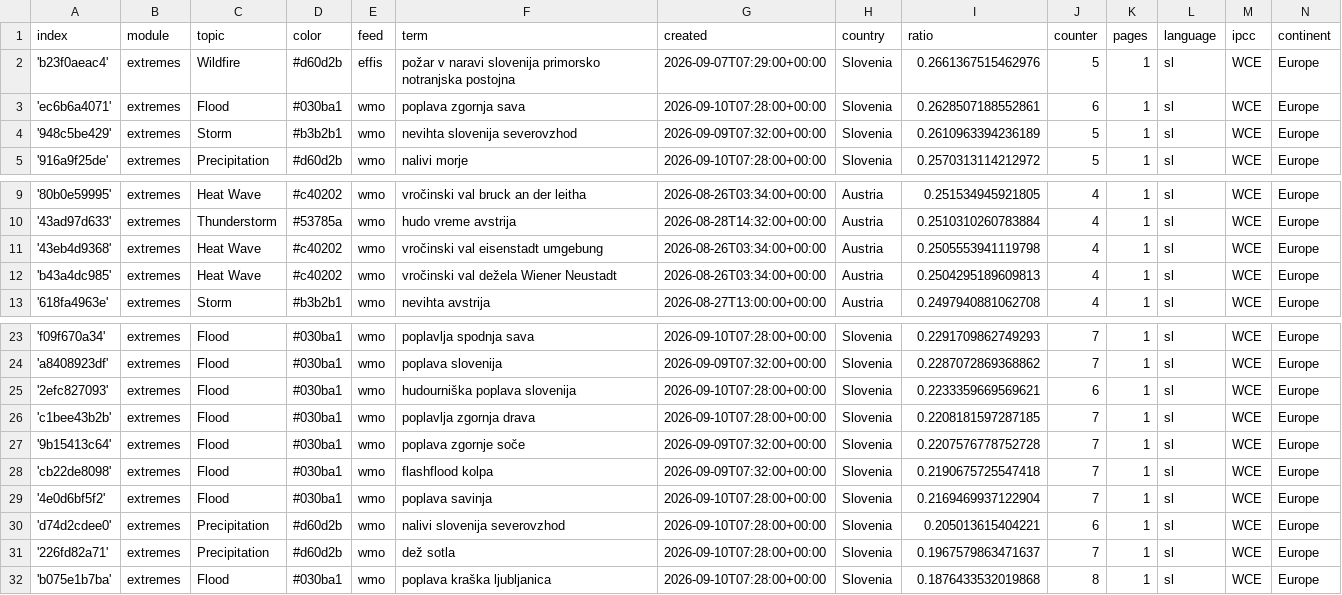
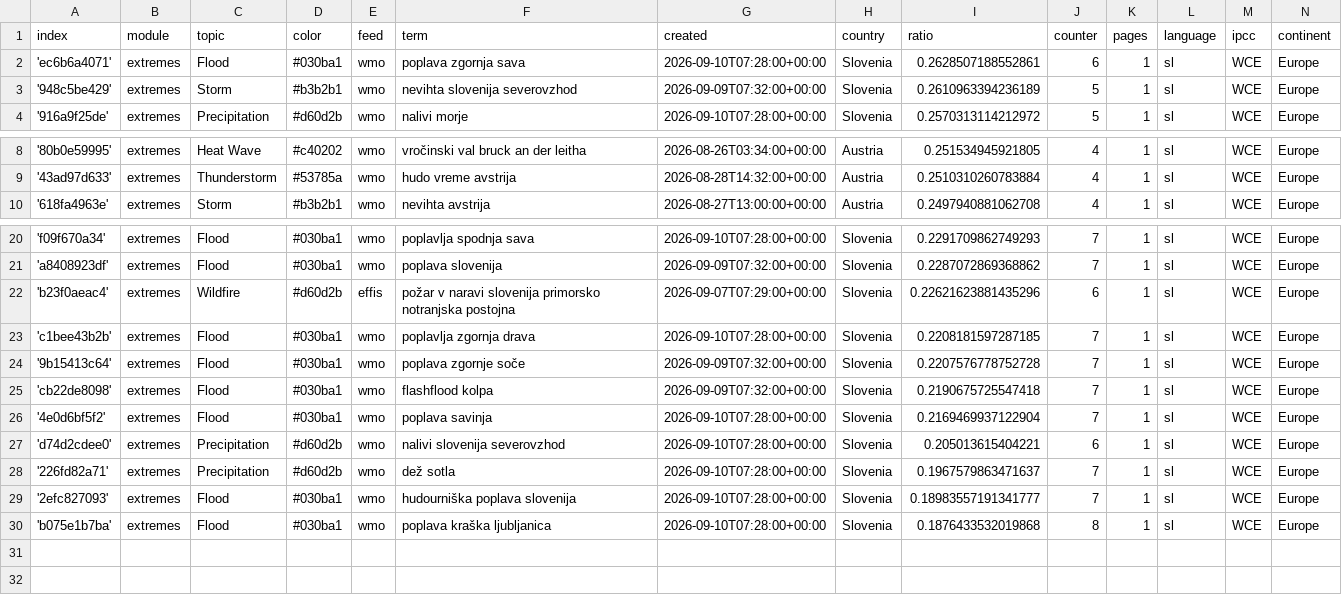
Before and after one commit to alime78-news/slowenienExtremes, a CSV file: terms.csv, drawn as a sheet; only a part is shown, gaps mark what is left out.

Commit message:
Commit from GitHub Actions (harvest:0.0)

```diff
--- a/terms.csv
+++ b/terms.csv
@@ -1,3 +1,2 @@
 index,module,topic,color,feed,term,created,country,ratio,counter,pages,language,ipcc,continent
-'b23f0aeac4',extremes,Wildfire,#d60d2b,effis,požar v naravi slovenija primorsko notranjska postojna,2026-09-07T07:29:00+00:00,Slovenia,0.2661367515462976,5,1,sl,WCE,Europe
 'ec6b6a4071',extremes,Flood,#030ba1,wmo,poplava zgornja sava,2026-09-10T07:28:00+00:00,Slovenia,0.2628507188552861,6,1,sl,WCE,Europe
@@ -10,4 +9,2 @@ index,module,topic,color,feed,term,created,country,ratio,counter,pages,language,
 '43ad97d633',extremes,Thunderstorm,#53785a,wmo,hudo vreme avstrija,2026-08-28T14:32:00+00:00,Austria,0.2510310260783884,4,1,sl,WCE,Europe
-'43eb4d9368',extremes,Heat Wave,#c40202,wmo,vročinski val eisenstadt umgebung,2026-08-26T03:34:00+00:00,Austria,0.2505553941119798,4,1,sl,WCE,Europe
-'b43a4dc985',extremes,Heat Wave,#c40202,wmo,vročinski val dežela Wiener Neustadt,2026-08-26T03:34:00+00:00,Austria,0.2504295189609813,4,1,sl,WCE,Europe
 '618fa4963e',extremes,Storm,#b3b2b1,wmo,nevihta avstrija,2026-08-27T13:00:00+00:00,Austria,0.2497940881062708,4,1,sl,WCE,Europe
@@ -24,3 +21,3 @@ index,module,topic,color,feed,term,created,country,ratio,counter,pages,language,
 'a8408923df',extremes,Flood,#030ba1,wmo,poplava slovenija,2026-09-09T07:32:00+00:00,Slovenia,0.2287072869368862,7,1,sl,WCE,Europe
-'2efc827093',extremes,Flood,#030ba1,wmo,hudourniška poplava slovenija,2026-09-10T07:28:00+00:00,Slovenia,0.2233359669569621,6,1,sl,WCE,Europe
+'b23f0aeac4',extremes,Wildfire,#d60d2b,effis,požar v naravi slovenija primorsko notranjska postojna,2026-09-07T07:29:00+00:00,Slovenia,0.22621623881435296,6,1,sl,WCE,Europe
 'c1bee43b2b',extremes,Flood,#030ba1,wmo,poplavlja zgornja drava,2026-09-10T07:28:00+00:00,Slovenia,0.2208181597287185,7,1,sl,WCE,Europe
@@ -31,2 +28,3 @@ index,module,topic,color,feed,term,created,country,ratio,counter,pages,language,
 '226fd82a71',extremes,Precipitation,#d60d2b,wmo,dež sotla,2026-09-10T07:28:00+00:00,Slovenia,0.1967579863471637,7,1,sl,WCE,Europe
+'2efc827093',extremes,Flood,#030ba1,wmo,hudourniška poplava slovenija,2026-09-10T07:28:00+00:00,Slovenia,0.18983557191341777,7,1,sl,WCE,Europe
 'b075e1b7ba',extremes,Flood,#030ba1,wmo,poplava kraška ljubljanica,2026-09-10T07:28:00+00:00,Slovenia,0.1876433532019868,8,1,sl,WCE,Europe
```
